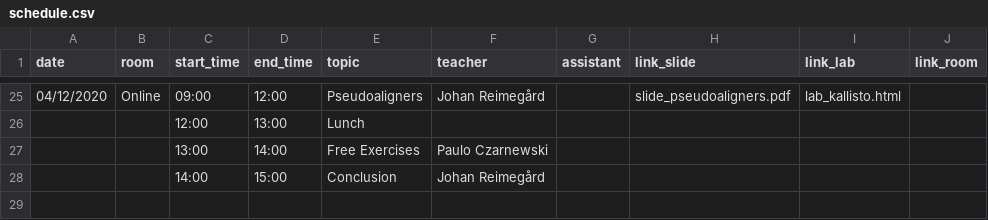
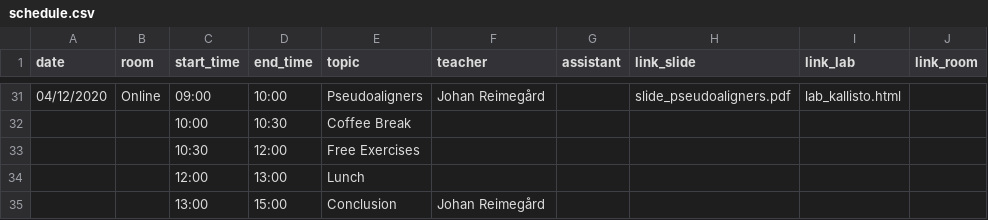
Before and after one commit to NBISweden/workshop-RNAseq, a CSV file: schedule.csv, drawn as a sheet; only a part is shown, gaps mark what is left out; the diff covers the shown part only.

```diff
--- a/schedule.csv
+++ b/schedule.csv
@@ -25,4 +31,5 @@ date;room;start_time;end_time;topic;teacher;assistant;link_slide;link_lab;link_r
-04/12/2020;Online;09:00;12:00;Pseudoaligners;Johan Reimegård;;slide_pseudoaligners.pdf;lab_kallisto.html;
+04/12/2020;Online;09:00;10:00;Pseudoaligners;Johan Reimegård;;slide_pseudoaligners.pdf;lab_kallisto.html;
+;;10:00;10:30;Coffee Break;;;;;
+;;10:30;12:00;Free Exercises;;;;;
 ;;12:00;13:00;Lunch;;;;;
-;;13:00;14:00;Free Exercises;Paulo Czarnewski;;;;
-;;14:00;15:00;Conclusion;Johan Reimegård;;;;
+;;13:00;15:00;Conclusion;Johan Reimegård;;;;
```
Also changed, not shown: 11 added rows, 5 removed rows and 14 edited cells elsewhere in this file.
